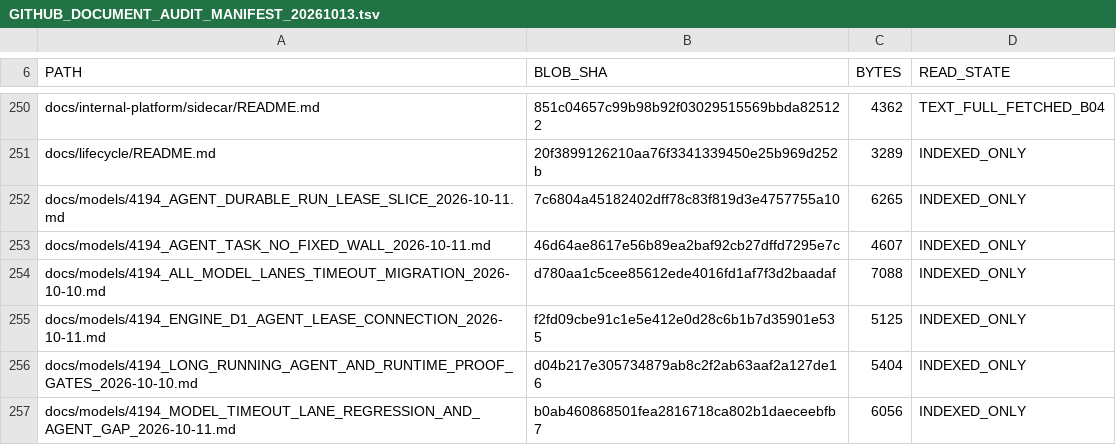
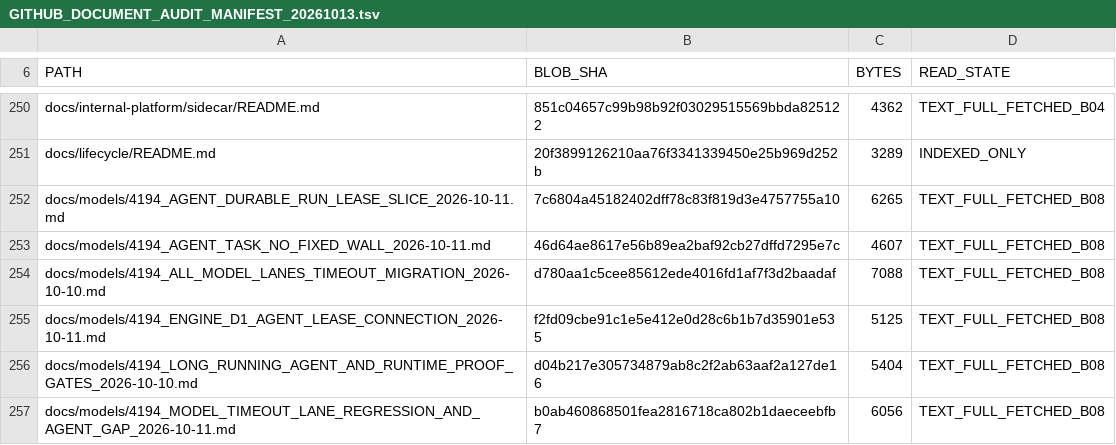
Before and after one commit to skerishKang/ai-revenue-lab, a TSV file: docs/operations/GITHUB_DOCUMENT_AUDIT_MANIFEST_20261013.tsv, drawn as a sheet; only a part is shown, gaps mark what is left out; the diff covers the shown part only.

```diff
--- a/docs/operations/GITHUB_DOCUMENT_AUDIT_MANIFEST_20261013.tsv
+++ b/docs/operations/GITHUB_DOCUMENT_AUDIT_MANIFEST_20261013.tsv
@@ -251,7 +251,7 @@ docs/internal-platform/sidecar/README.md	851c04657c99b98b92f03029515569bbda82512
 docs/lifecycle/README.md	20f3899126210aa76f3341339450e25b969d252b	3289	INDEXED_ONLY
-docs/models/4194_AGENT_DURABLE_RUN_LEASE_SLICE_2026-10-11.md	7c6804a45182402dff78c83f819d3e4757755a10	6265	INDEXED_ONLY
-docs/models/4194_AGENT_TASK_NO_FIXED_WALL_2026-10-11.md	46d64ae8617e56b89ea2baf92cb27dffd7295e7c	4607	INDEXED_ONLY
-docs/models/4194_ALL_MODEL_LANES_TIMEOUT_MIGRATION_2026-10-10.md	d780aa1c5cee85612ede4016fd1af7f3d2baadaf	7088	INDEXED_ONLY
-docs/models/4194_ENGINE_D1_AGENT_LEASE_CONNECTION_2026-10-11.md	f2fd09cbe91c1e5e412e0d28c6b1b7d35901e535	5125	INDEXED_ONLY
-docs/models/4194_LONG_RUNNING_AGENT_AND_RUNTIME_PROOF_GATES_2026-10-10.md	d04b217e305734879ab8c2f2ab63aaf2a127de16	5404	INDEXED_ONLY
-docs/models/4194_MODEL_TIMEOUT_LANE_REGRESSION_AND_AGENT_GAP_2026-10-11.md	b0ab460868501fea2816718ca802b1daeceebfb7	6056	INDEXED_ONLY
+docs/models/4194_AGENT_DURABLE_RUN_LEASE_SLICE_2026-10-11.md	7c6804a45182402dff78c83f819d3e4757755a10	6265	TEXT_FULL_FETCHED_B08
+docs/models/4194_AGENT_TASK_NO_FIXED_WALL_2026-10-11.md	46d64ae8617e56b89ea2baf92cb27dffd7295e7c	4607	TEXT_FULL_FETCHED_B08
+docs/models/4194_ALL_MODEL_LANES_TIMEOUT_MIGRATION_2026-10-10.md	d780aa1c5cee85612ede4016fd1af7f3d2baadaf	7088	TEXT_FULL_FETCHED_B08
+docs/models/4194_ENGINE_D1_AGENT_LEASE_CONNECTION_2026-10-11.md	f2fd09cbe91c1e5e412e0d28c6b1b7d35901e535	5125	TEXT_FULL_FETCHED_B08
+docs/models/4194_LONG_RUNNING_AGENT_AND_RUNTIME_PROOF_GATES_2026-10-10.md	d04b217e305734879ab8c2f2ab63aaf2a127de16	5404	TEXT_FULL_FETCHED_B08
+docs/models/4194_MODEL_TIMEOUT_LANE_REGRESSION_AND_AGENT_GAP_2026-10-11.md	b0ab460868501fea2816718ca802b1daeceebfb7	6056	TEXT_FULL_FETCHED_B08
```
Also changed, not shown: 20 edited cells elsewhere in this file, 2 other files.
